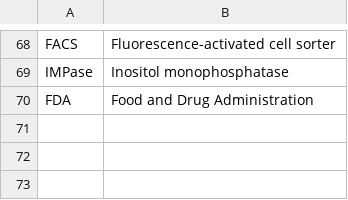
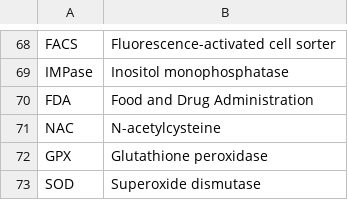
Before and after one commit to jtvandijk/dissertation_lumkwana, a CSV file: chapters/00_abbreviations.csv, drawn as a sheet; only a part is shown, gaps mark what is left out; the diff names each change by its address in the sheet, - before the commit and + after, or states it on an @@ line.

Commit message:
additions chapter 6

```diff
--- a/chapters/00_abbreviations.csv
+++ b/chapters/00_abbreviations.csv
+row 71: NAC | N-acetylcysteine
+row 72: GPX | Glutathione peroxidase
+row 73: SOD | Superoxide dismutase
```
Also changed, not shown: 9 other files.
